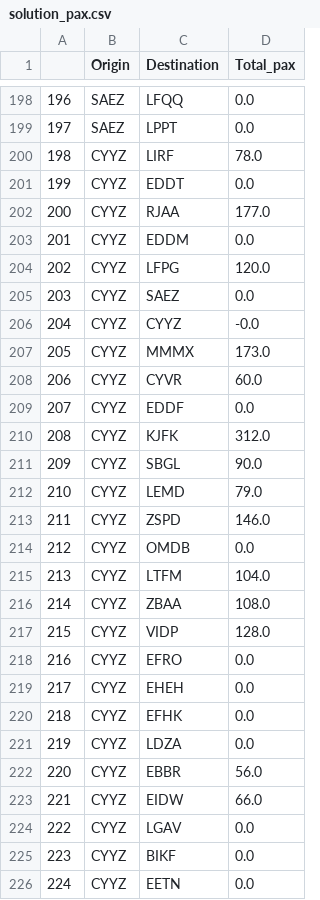
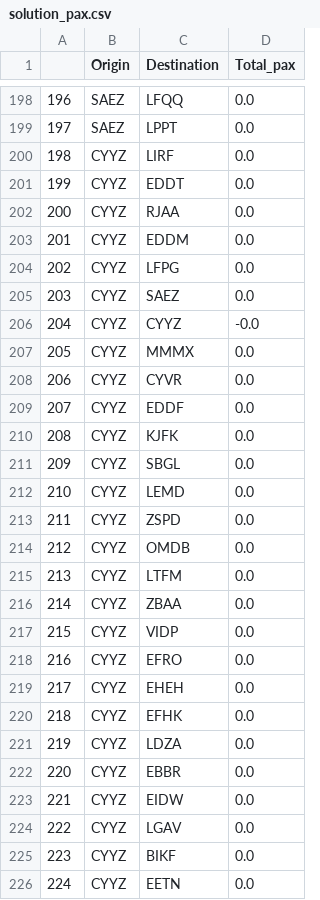
Before and after one commit to allanguzmanf/AE4426, a CSV file: Assignment/P1_Solutions/solution_pax.csv, drawn as a sheet; only a part is shown, gaps mark what is left out; the diff covers the shown part only.

Commit message:
Added connections solution

```diff
--- a/Assignment/P1_Solutions/solution_pax.csv
+++ b/Assignment/P1_Solutions/solution_pax.csv
@@ -199,20 +199,20 @@
 197,SAEZ,LPPT,0.0
-198,CYYZ,LIRF,78.0
+198,CYYZ,LIRF,0.0
 199,CYYZ,EDDT,0.0
-200,CYYZ,RJAA,177.0
+200,CYYZ,RJAA,0.0
 201,CYYZ,EDDM,0.0
-202,CYYZ,LFPG,120.0
+202,CYYZ,LFPG,0.0
 203,CYYZ,SAEZ,0.0
 204,CYYZ,CYYZ,-0.0
-205,CYYZ,MMMX,173.0
-206,CYYZ,CYVR,60.0
+205,CYYZ,MMMX,0.0
+206,CYYZ,CYVR,0.0
 207,CYYZ,EDDF,0.0
-208,CYYZ,KJFK,312.0
-209,CYYZ,SBGL,90.0
-210,CYYZ,LEMD,79.0
-211,CYYZ,ZSPD,146.0
+208,CYYZ,KJFK,0.0
+209,CYYZ,SBGL,0.0
+210,CYYZ,LEMD,0.0
+211,CYYZ,ZSPD,0.0
 212,CYYZ,OMDB,0.0
-213,CYYZ,LTFM,104.0
-214,CYYZ,ZBAA,108.0
-215,CYYZ,VIDP,128.0
+213,CYYZ,LTFM,0.0
+214,CYYZ,ZBAA,0.0
+215,CYYZ,VIDP,0.0
 216,CYYZ,EFRO,0.0
@@ -221,4 +221,4 @@
 219,CYYZ,LDZA,0.0
-220,CYYZ,EBBR,56.0
-221,CYYZ,EIDW,66.0
+220,CYYZ,EBBR,0.0
+221,CYYZ,EIDW,0.0
 222,CYYZ,LGAV,0.0
```
Also changed, not shown: 91 edited cells elsewhere in this file, 5 other files.
